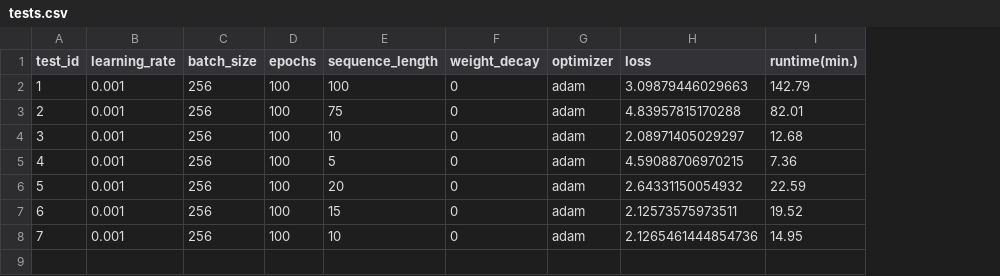
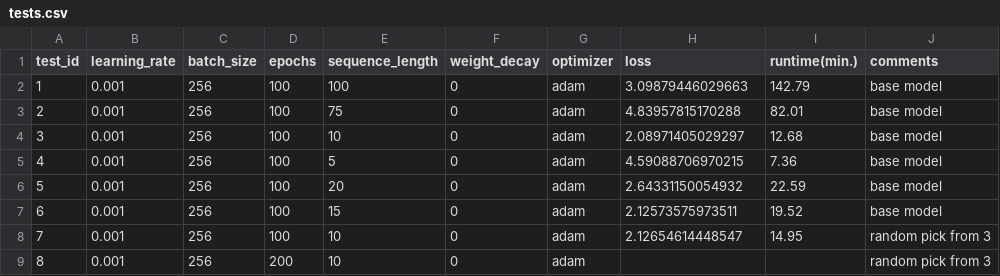
Before and after one commit to Xritsos/Music_gen, a CSV file: tests.csv, drawn as a sheet; the diff names each change by its address in the sheet, - before the commit and + after, or states it on an @@ line.

```diff
--- a/tests.csv
+++ b/tests.csv
+column J (comments), rows 2-8: base model | base model | base model | base model | base model | base model | random pick from 3
-H8 (loss): 2.1265461444854736
+H8 (loss): 2.12654614448547
+row 9: 8 | 0.001 | 256 | 200 | 10 | 0 | adam |  |  | random pick from 3
```
Also changed, not shown: 1 other file.
